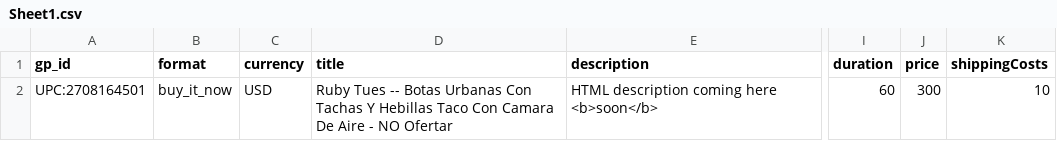
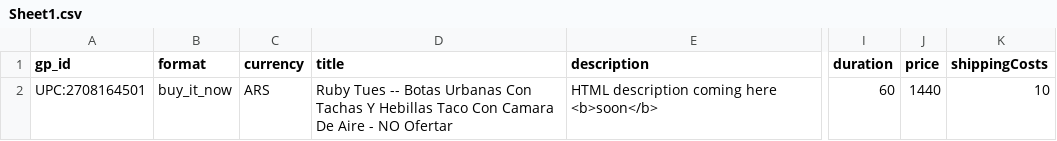
Before and after one commit to saleram1/sim-jquery, a CSV file: web-app/WEB-INF/docs/Sheet1.csv, drawn as a sheet; only a part is shown, gaps mark what is left out; the diff names each change by its address in the sheet, - before the commit and + after, or states it on an @@ line.

```diff
--- a/web-app/WEB-INF/docs/Sheet1.csv
+++ b/web-app/WEB-INF/docs/Sheet1.csv
-C2 (currency): USD
+C2 (currency): ARS
-J2 (price): 300
+J2 (price): 1440
```
Also changed, not shown: 2 other files.
